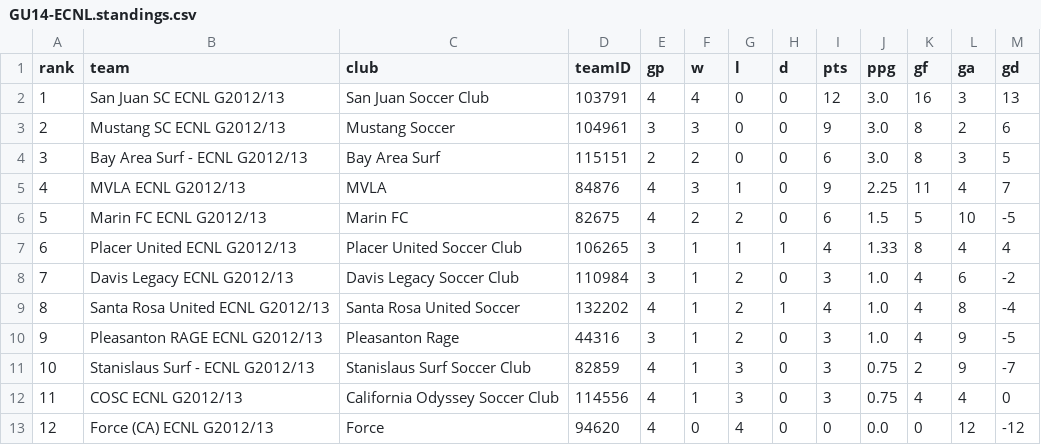
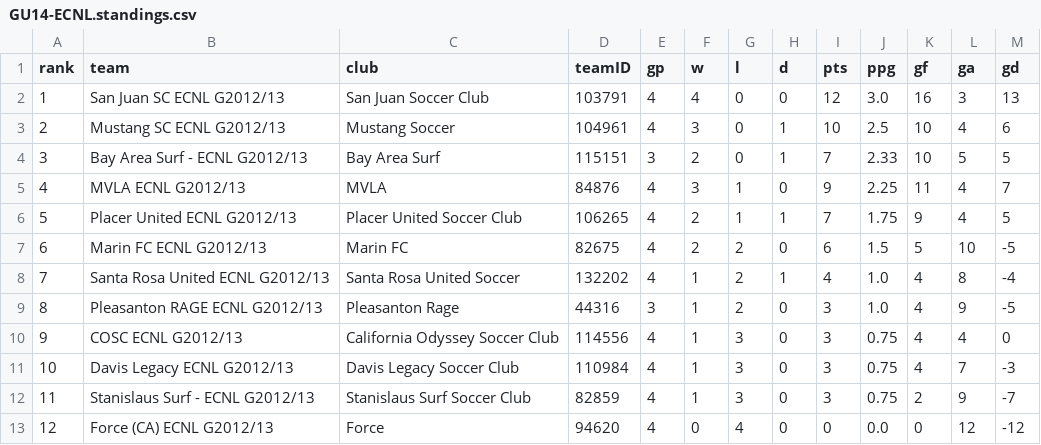
Before and after one commit to NextOneTwoLabs/ecnl-dashboard, a CSV file: export/2026-27/NorCal/GU14-ECNL.standings.csv, drawn as a sheet; removed rows and columns are numbered as before the commit, all else as after; the diff names each change by its address in the sheet, - before the commit and + after, or states it on an @@ line.

```diff
--- a/export/2026-27/NorCal/GU14-ECNL.standings.csv
+++ b/export/2026-27/NorCal/GU14-ECNL.standings.csv
-E3 (gp): 3
+E3 (gp): 4
-H3:H4 (d): 0
+H3:H4 (d): 1
-I3 (pts): 9
+I3 (pts): 10
-J3 (ppg): 3.0
+J3 (ppg): 2.5
-K3:K4 (gf): 8
+K3:K4 (gf): 10
-L3 (ga): 2
+L3 (ga): 4
-E4 (gp): 2
+E4 (gp): 3
-I4 (pts): 6
+I4 (pts): 7
-J4 (ppg): 3.0
+J4 (ppg): 2.33
-L4 (ga): 3
+L4 (ga): 5
+row 6: 5 | Placer United ECNL G2012/13 | Placer United Soccer Club | 106265 | 4 | 2 | 1 | 1 | 7 | 1.75 | 9 | 4 | 5
@@ column A (rank) renumbered between rows 7 and 12 @@
-row 7: 6 | Placer United ECNL G2012/13 | Placer United Soccer Club | 106265 | 3 | 1 | 1 | 1 | 4 | 1.33 | 8 | 4 | 4
-row 8: 7 | Davis Legacy ECNL G2012/13 | Davis Legacy Soccer Club | 110984 | 3 | 1 | 2 | 0 | 3 | 1.0 | 4 | 6 | -2
@@ row 12 moved to row 10: 9 @@
+row 11: 10 | Davis Legacy ECNL G2012/13 | Davis Legacy Soccer Club | 110984 | 4 | 1 | 3 | 0 | 3 | 0.75 | 4 | 7 | -3
```
Also changed, not shown: export/2026-27/NorCal/GU13-ECNL.schedule.csv, export/2026-27/NorCal/GU14-ECNL.schedule.csv, 43 other files.
